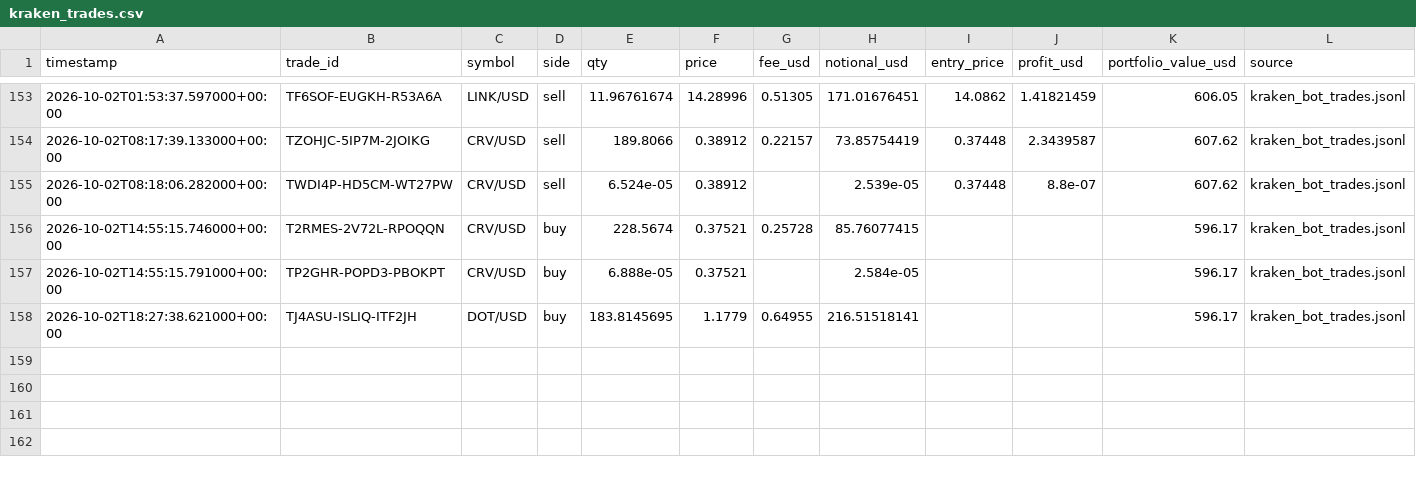
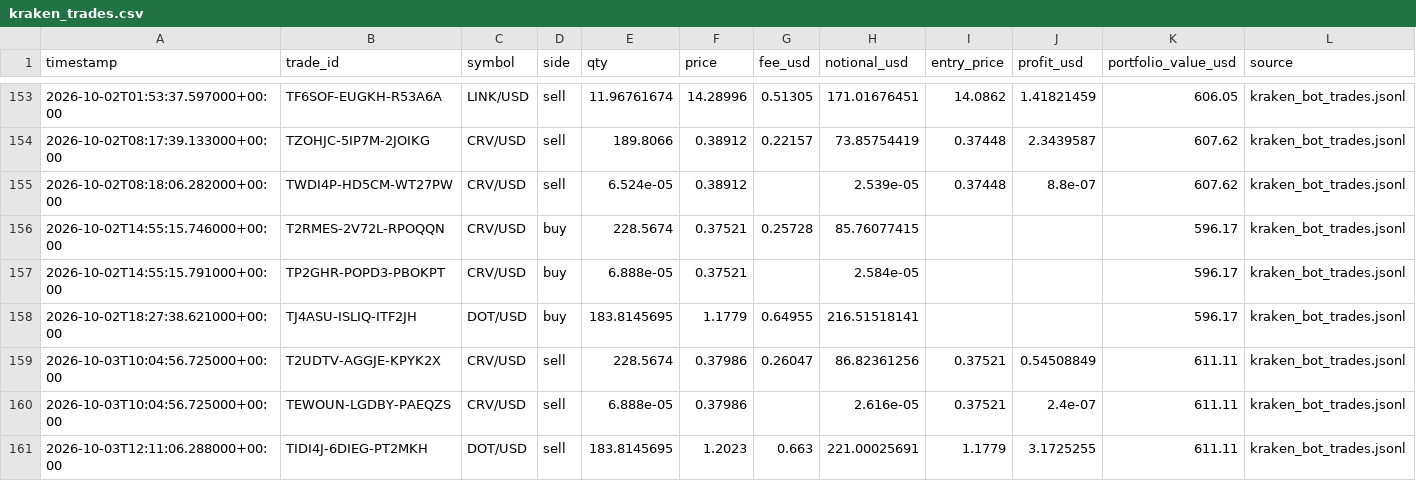
Before and after one commit to Bramsmit/Kraken-bot, a CSV file: data/kraken_trades.csv, drawn as a sheet; only a part is shown, gaps mark what is left out.

```diff
--- a/data/kraken_trades.csv
+++ b/data/kraken_trades.csv
@@ -158 +158,4 @@ timestamp,trade_id,symbol,side,qty,price,fee_usd,notional_usd,entry_price,profit
 2026-10-02T18:27:38.621000+00:00,TJ4ASU-ISLIQ-ITF2JH,DOT/USD,buy,183.8145695,1.1779,0.64955,216.51518141,,,596.17,kraken_bot_trades.jsonl
+2026-10-03T10:04:56.725000+00:00,T2UDTV-AGGJE-KPYK2X,CRV/USD,sell,228.5674,0.37986,0.26047,86.82361256,0.37521,0.54508849,611.11,kraken_bot_trades.jsonl
+2026-10-03T10:04:56.725000+00:00,TEWOUN-LGDBY-PAEQZS,CRV/USD,sell,6.888e-05,0.37986,,2.616e-05,0.37521,2.4e-07,611.11,kraken_bot_trades.jsonl
+2026-10-03T12:11:06.288000+00:00,TIDI4J-6DIEG-PT2MKH,DOT/USD,sell,183.8145695,1.2023,0.663,221.00025691,1.1779,3.1725255,611.11,kraken_bot_trades.jsonl
```
Also changed, not shown: 1 other file.
